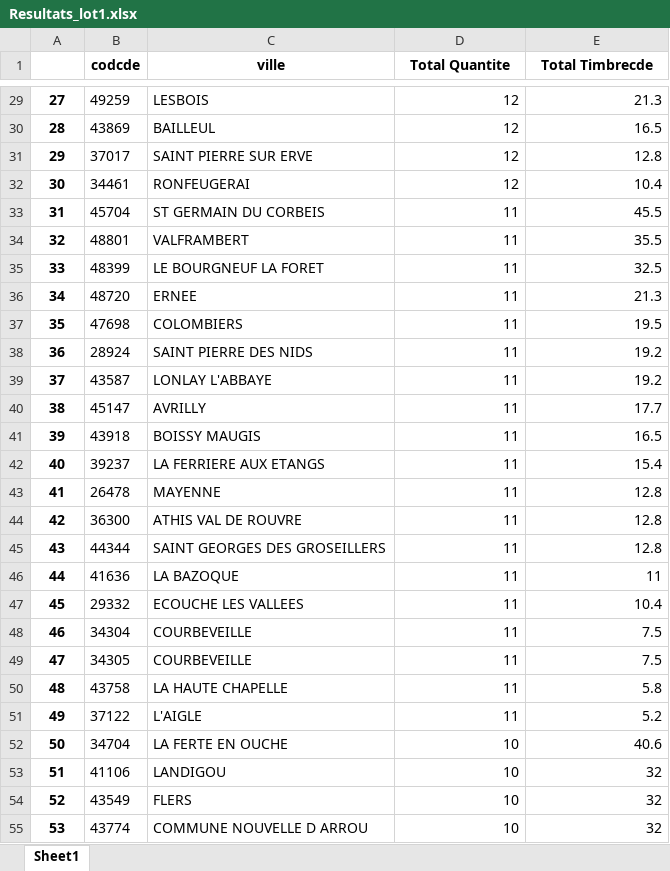
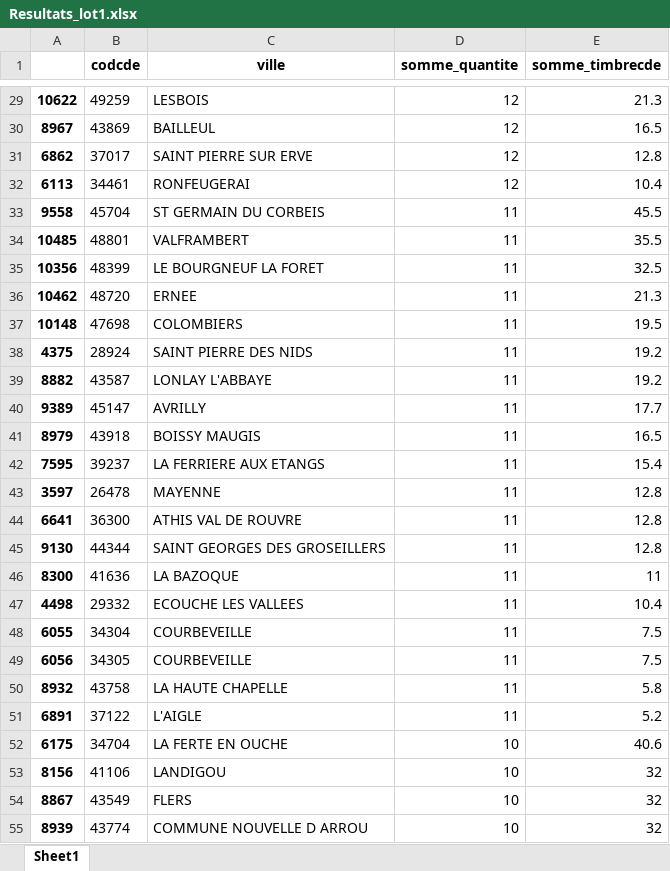
Before and after one commit to mroignant598/D08b_Projet_Big_Data_Et_BI, an Excel workbook: Lot1/Resultats_lot1.xlsx, sheet Sheet1, drawn as a sheet; only a part is shown, gaps mark what is left out; values as stored, in another font and other column widths than the file's, no borders; the diff covers the shown part only; the diff names each change by its address in the sheet, - before the commit and + after, or states it on an @@ line.

```diff
--- a/Lot1/Resultats_lot1.xlsx (sheet Sheet1)
+++ b/Lot1/Resultats_lot1.xlsx (sheet Sheet1)
-D1: Total Quantite
+D1: somme_quantite
-E1: Total Timbrecde
+E1: somme_timbrecde
-A29: 27
+A29: 10622
-A30: 28
+A30: 8967
-A31: 29
+A31: 6862
-A32: 30
+A32: 6113
-A33: 31
+A33: 9558
-A34: 32
+A34: 10485
-A35: 33
+A35: 10356
-A36: 34
+A36: 10462
-A37: 35
+A37: 10148
-A38: 36
+A38: 4375
-A39: 37
+A39: 8882
-A40: 38
+A40: 9389
-A41: 39
+A41: 8979
-A42: 40
+A42: 7595
-A43: 41
+A43: 3597
-A44: 42
+A44: 6641
-A45: 43
+A45: 9130
-A46: 44
+A46: 8300
-A47: 45
+A47: 4498
-A48: 46
+A48: 6055
-A49: 47
+A49: 6056
-A50: 48
+A50: 8932
-A51: 49
+A51: 6891
-A52: 50
+A52: 6175
-A53: 51
+A53: 8156
-A54: 52
+A54: 8867
-A55: 53
+A55: 8939
```
Also changed, not shown: 73 edited cells elsewhere in this sheet, Lot3/meilleur_client.xlsx, 5 other files.
